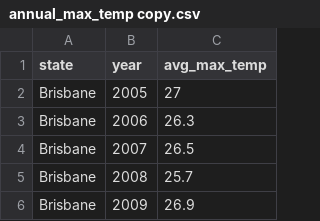
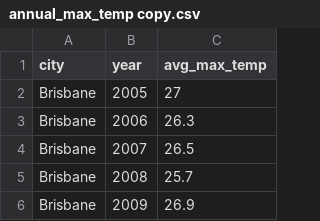
Before and after one commit to Kimberley-Ngin/FIT3179-HomeworkTask-Wk10, a CSV file: data/annual_max_temp copy.csv, drawn as a sheet; only a part is shown.

Commit message:
rename state to city

```diff
--- a/data/annual_max_temp copy.csv
+++ b/data/annual_max_temp copy.csv
@@ -1,2 +1,2 @@
-state,year,avg_max_temp
+city,year,avg_max_temp
 Brisbane,2005,27
```
Also changed, not shown: 1 other file.
